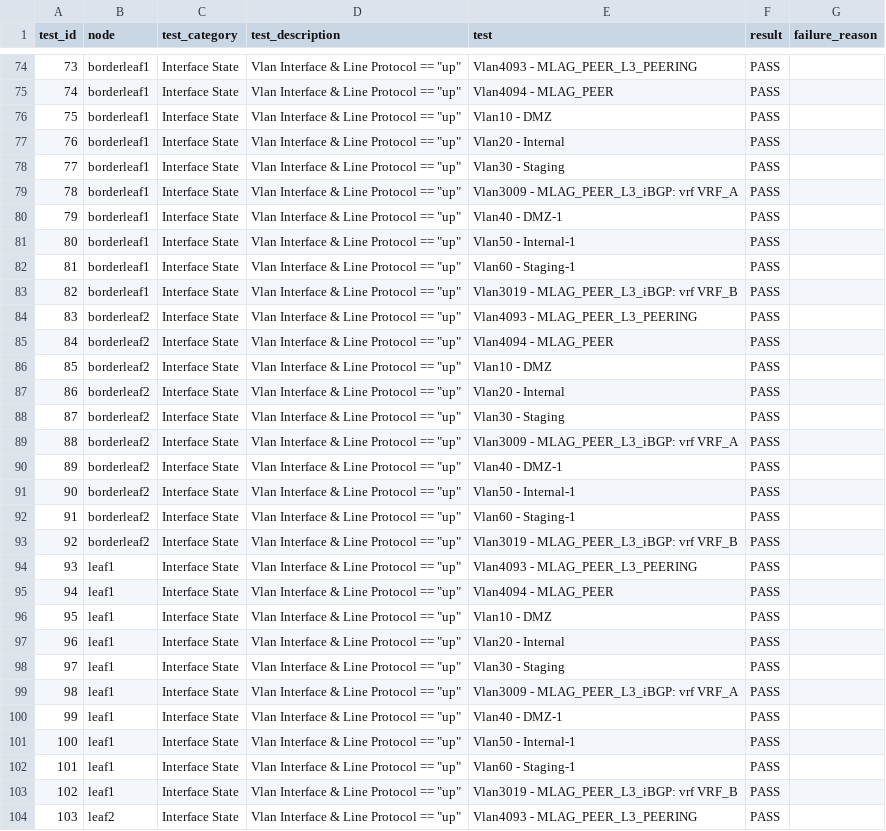
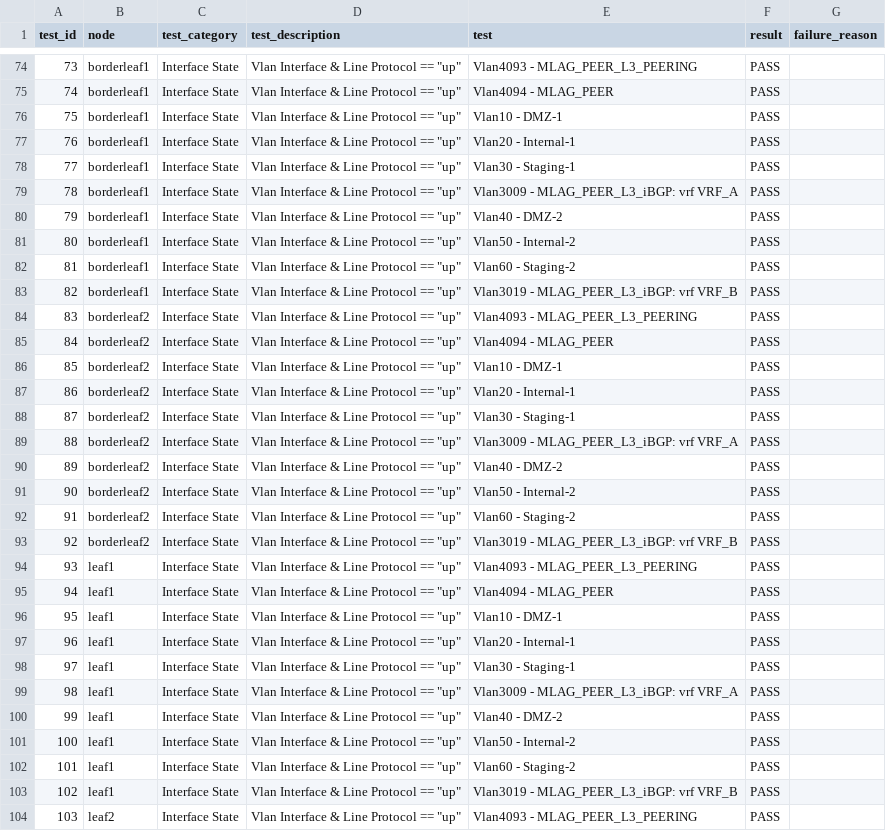
Before and after one commit to jieminlv/L5-2.5LAB, a CSV file: Ansible_AVD/AVD_L3LS/reports/FABRIC-state.csv, drawn as a sheet; only a part is shown, gaps mark what is left out; the diff covers the shown part only.

```diff
--- a/Ansible_AVD/AVD_L3LS/reports/FABRIC-state.csv
+++ b/Ansible_AVD/AVD_L3LS/reports/FABRIC-state.csv
@@ -75,9 +75,9 @@ test_id,node,test_category,test_description,test,result,failure_reason
 74,borderleaf1,Interface State,Vlan Interface & Line Protocol == "up",Vlan4094 - MLAG_PEER,PASS,
-75,borderleaf1,Interface State,Vlan Interface & Line Protocol == "up",Vlan10 - DMZ,PASS,
-76,borderleaf1,Interface State,Vlan Interface & Line Protocol == "up",Vlan20 - Internal,PASS,
-77,borderleaf1,Interface State,Vlan Interface & Line Protocol == "up",Vlan30 - Staging,PASS,
+75,borderleaf1,Interface State,Vlan Interface & Line Protocol == "up",Vlan10 - DMZ-1,PASS,
+76,borderleaf1,Interface State,Vlan Interface & Line Protocol == "up",Vlan20 - Internal-1,PASS,
+77,borderleaf1,Interface State,Vlan Interface & Line Protocol == "up",Vlan30 - Staging-1,PASS,
 78,borderleaf1,Interface State,Vlan Interface & Line Protocol == "up",Vlan3009 - MLAG_PEER_L3_iBGP: vrf VRF_A,PASS,
-79,borderleaf1,Interface State,Vlan Interface & Line Protocol == "up",Vlan40 - DMZ-1,PASS,
-80,borderleaf1,Interface State,Vlan Interface & Line Protocol == "up",Vlan50 - Internal-1,PASS,
-81,borderleaf1,Interface State,Vlan Interface & Line Protocol == "up",Vlan60 - Staging-1,PASS,
+79,borderleaf1,Interface State,Vlan Interface & Line Protocol == "up",Vlan40 - DMZ-2,PASS,
+80,borderleaf1,Interface State,Vlan Interface & Line Protocol == "up",Vlan50 - Internal-2,PASS,
+81,borderleaf1,Interface State,Vlan Interface & Line Protocol == "up",Vlan60 - Staging-2,PASS,
 82,borderleaf1,Interface State,Vlan Interface & Line Protocol == "up",Vlan3019 - MLAG_PEER_L3_iBGP: vrf VRF_B,PASS,
@@ -85,9 +85,9 @@ test_id,node,test_category,test_description,test,result,failure_reason
 84,borderleaf2,Interface State,Vlan Interface & Line Protocol == "up",Vlan4094 - MLAG_PEER,PASS,
-85,borderleaf2,Interface State,Vlan Interface & Line Protocol == "up",Vlan10 - DMZ,PASS,
-86,borderleaf2,Interface State,Vlan Interface & Line Protocol == "up",Vlan20 - Internal,PASS,
-87,borderleaf2,Interface State,Vlan Interface & Line Protocol == "up",Vlan30 - Staging,PASS,
+85,borderleaf2,Interface State,Vlan Interface & Line Protocol == "up",Vlan10 - DMZ-1,PASS,
+86,borderleaf2,Interface State,Vlan Interface & Line Protocol == "up",Vlan20 - Internal-1,PASS,
+87,borderleaf2,Interface State,Vlan Interface & Line Protocol == "up",Vlan30 - Staging-1,PASS,
 88,borderleaf2,Interface State,Vlan Interface & Line Protocol == "up",Vlan3009 - MLAG_PEER_L3_iBGP: vrf VRF_A,PASS,
-89,borderleaf2,Interface State,Vlan Interface & Line Protocol == "up",Vlan40 - DMZ-1,PASS,
-90,borderleaf2,Interface State,Vlan Interface & Line Protocol == "up",Vlan50 - Internal-1,PASS,
-91,borderleaf2,Interface State,Vlan Interface & Line Protocol == "up",Vlan60 - Staging-1,PASS,
+89,borderleaf2,Interface State,Vlan Interface & Line Protocol == "up",Vlan40 - DMZ-2,PASS,
+90,borderleaf2,Interface State,Vlan Interface & Line Protocol == "up",Vlan50 - Internal-2,PASS,
+91,borderleaf2,Interface State,Vlan Interface & Line Protocol == "up",Vlan60 - Staging-2,PASS,
 92,borderleaf2,Interface State,Vlan Interface & Line Protocol == "up",Vlan3019 - MLAG_PEER_L3_iBGP: vrf VRF_B,PASS,
@@ -95,9 +95,9 @@ test_id,node,test_category,test_description,test,result,failure_reason
 94,leaf1,Interface State,Vlan Interface & Line Protocol == "up",Vlan4094 - MLAG_PEER,PASS,
-95,leaf1,Interface State,Vlan Interface & Line Protocol == "up",Vlan10 - DMZ,PASS,
-96,leaf1,Interface State,Vlan Interface & Line Protocol == "up",Vlan20 - Internal,PASS,
-97,leaf1,Interface State,Vlan Interface & Line Protocol == "up",Vlan30 - Staging,PASS,
+95,leaf1,Interface State,Vlan Interface & Line Protocol == "up",Vlan10 - DMZ-1,PASS,
+96,leaf1,Interface State,Vlan Interface & Line Protocol == "up",Vlan20 - Internal-1,PASS,
+97,leaf1,Interface State,Vlan Interface & Line Protocol == "up",Vlan30 - Staging-1,PASS,
 98,leaf1,Interface State,Vlan Interface & Line Protocol == "up",Vlan3009 - MLAG_PEER_L3_iBGP: vrf VRF_A,PASS,
-99,leaf1,Interface State,Vlan Interface & Line Protocol == "up",Vlan40 - DMZ-1,PASS,
-100,leaf1,Interface State,Vlan Interface & Line Protocol == "up",Vlan50 - Internal-1,PASS,
-101,leaf1,Interface State,Vlan Interface & Line Protocol == "up",Vlan60 - Staging-1,PASS,
+99,leaf1,Interface State,Vlan Interface & Line Protocol == "up",Vlan40 - DMZ-2,PASS,
+100,leaf1,Interface State,Vlan Interface & Line Protocol == "up",Vlan50 - Internal-2,PASS,
+101,leaf1,Interface State,Vlan Interface & Line Protocol == "up",Vlan60 - Staging-2,PASS,
 102,leaf1,Interface State,Vlan Interface & Line Protocol == "up",Vlan3019 - MLAG_PEER_L3_iBGP: vrf VRF_B,PASS,
```
Also changed, not shown: 18 edited cells elsewhere in this file, 21 other files.
